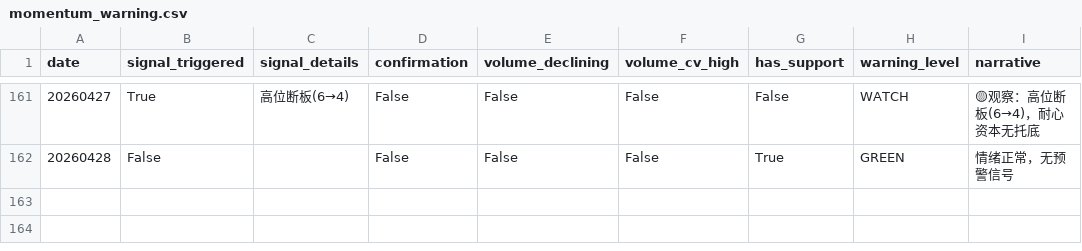
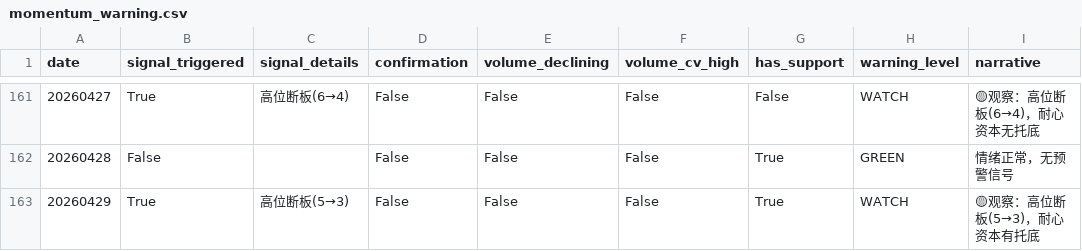
Before and after one commit to byihuang-max/spread-dashboard, a CSV file: env_fit/momentum_stock/momentum_warning.csv, drawn as a sheet; only a part is shown, gaps mark what is left out.

```diff
--- a/env_fit/momentum_stock/momentum_warning.csv
+++ b/env_fit/momentum_stock/momentum_warning.csv
@@ -162 +162,2 @@ date,signal_triggered,signal_details,confirmation,volume_declining,volume_cv_hig
 20260428,False,,False,False,False,True,GREEN,情绪正常，无预警信号
+20260429,True,高位断板(5→3),False,False,False,True,WATCH,🟡观察：高位断板(5→3)，耐心资本有托底
```
Also changed, not shown: env_fit/momentum_stock/limit_index/seal_spread/seal_spread.csv, env_fit/momentum_stock/momentum_raw.csv, 22 other files.
